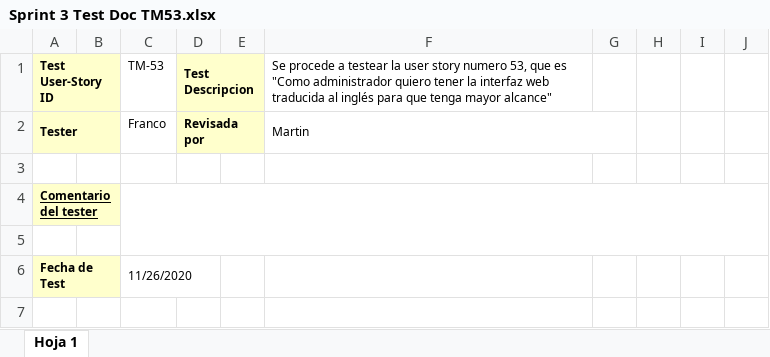
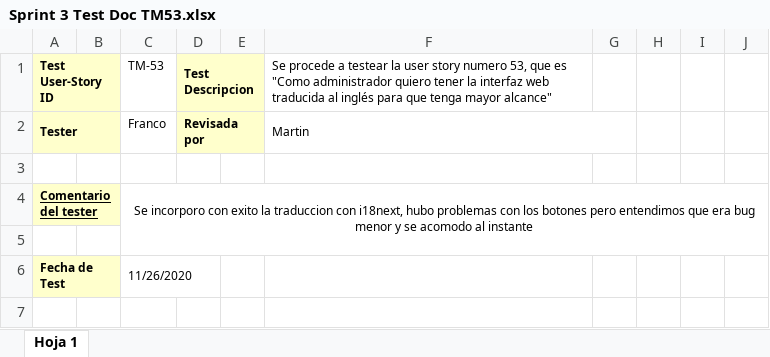
Before and after one commit to fitty0930/ScrumIoS, an Excel workbook: Test Documentation/Sprint 3 Test Doc TM53.xlsx, sheet Hoja 1, drawn as a sheet; only a part is shown; values as stored, in another font and other column widths than the file's, no borders; the diff names each change by its address in the sheet, - before the commit and + after, or states it on an @@ line.

```diff
--- a/Test Documentation/Sprint 3 Test Doc TM53.xlsx (sheet Hoja 1)
+++ b/Test Documentation/Sprint 3 Test Doc TM53.xlsx (sheet Hoja 1)
-C4: (empty)
+C4: Se incorporo con exito la traduccion con i18next, hubo problemas con los botones pero entendimos que era bug menor y se acomodo al instante
```
Also changed, not shown: Test Documentation/Sprint 3 Test Doc TM52.xlsx, Test Documentation/Sprint 3 Test Doc TM55.xlsx.
